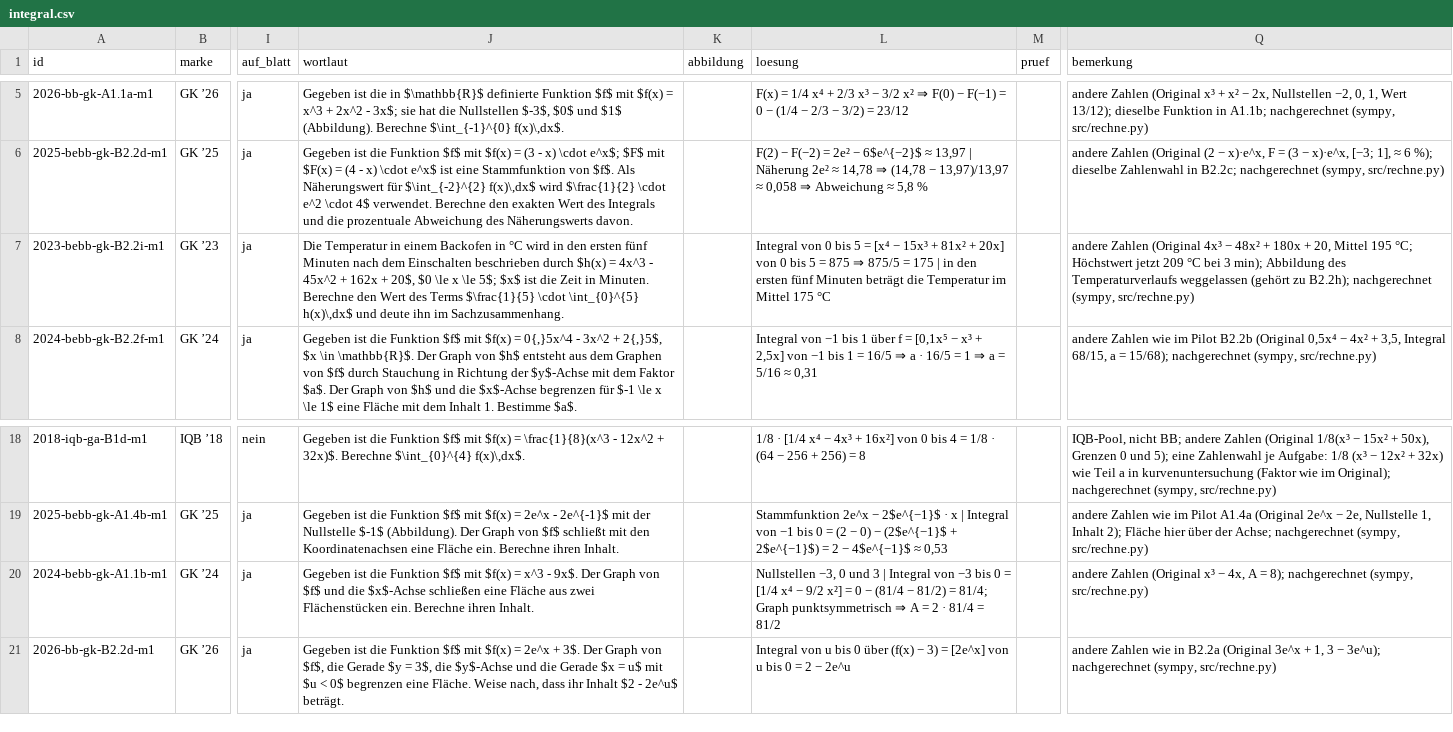
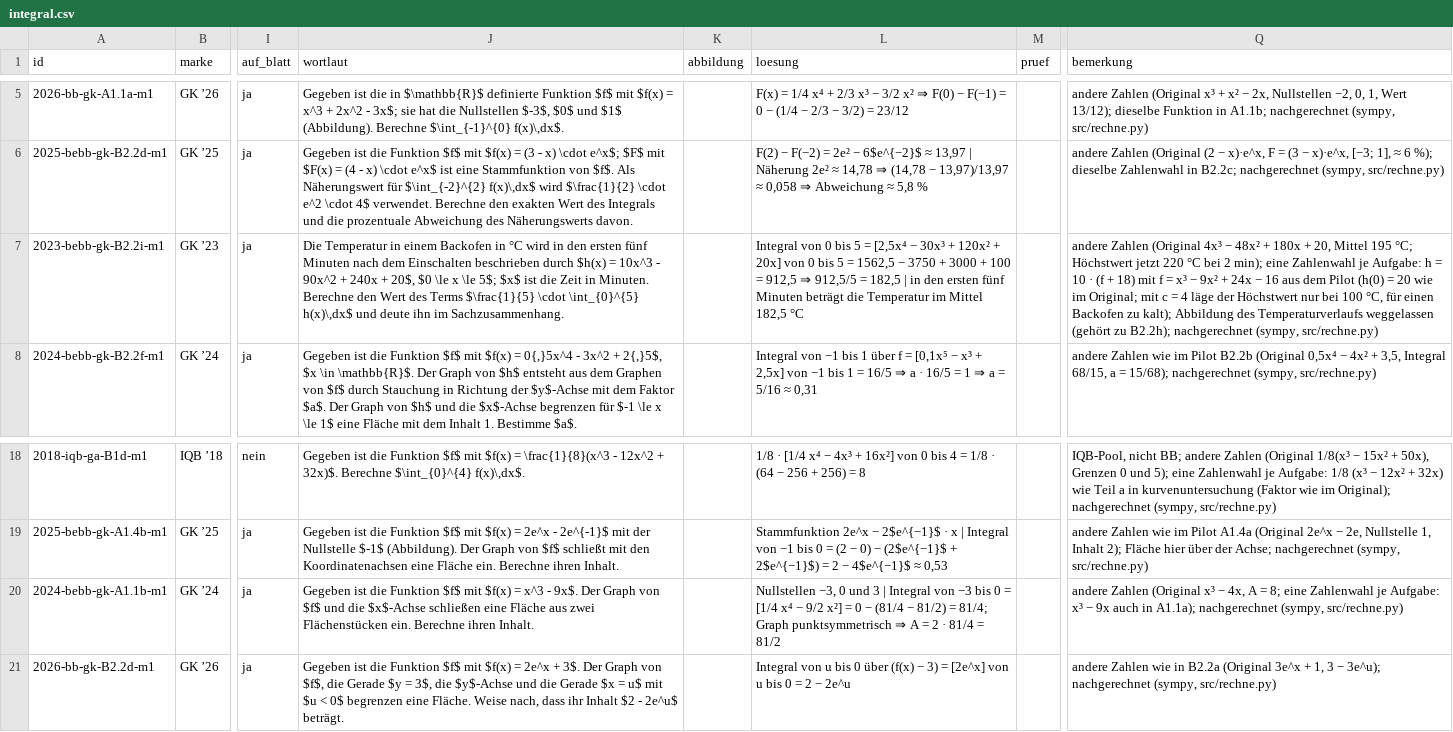
Before and after one commit to hz-0801/mathe-nachhilfe, a CSV file: abitur/mehr-abi-gk/integral.csv, drawn as a sheet; only a part is shown, gaps mark what is left out; the diff names each change by its address in the sheet, - before the commit and + after, or states it on an @@ line.

```diff
--- a/abitur/mehr-abi-gk/integral.csv
+++ b/abitur/mehr-abi-gk/integral.csv
-J7 (wortlaut): …$h(x) = 4x^3 - 45x^2 + 162x + 20$,…
+J7 (wortlaut): …$h(x) = 10x^3 - 90x^2 + 240x + 20$,…
-L7 (loesung): …5 = [x⁴ − 15x³ + 81x² + 20x] von 0 bis 5 = 875 ⇒ 875/5 = 175 | in den ersten fünf Minuten beträgt die Temperatur im Mittel 175 °C
+L7 (loesung): …5 = [2,5x⁴ − 30x³ + 120x² + 20x] von 0 bis 5 = 1562,5 − 3750 + 3000 + 100 = 912,5 ⇒ 912,5/5 = 182,5 | in den ersten fünf Minuten beträgt die Temperatur im Mittel 182,5 °C
-Q7 (bemerkung): …Höchstwert jetzt 209 °C bei 3 min); Abbildung des…
+Q7 (bemerkung): …Höchstwert jetzt 220 °C bei 2 min); eine Zahlenwahl je Aufgabe: h = 10 · (f + 18) mit f = x³ − 9x² + 24x − 16 aus dem Pilot (h(0) = 20 wie im Original; mit c = 4 läge der Höchstwert nur bei 100 °C, für einen Backofen zu kalt); Abbildung des…
-Q20 (bemerkung): …A = 8); nachgerechnet (sympy,…
+Q20 (bemerkung): …A = 8; eine Zahlenwahl je Aufgabe: x³ − 9x auch in A1.1a); nachgerechnet (sympy,…
```
Also changed, not shown: abitur/mehr-abi-gk/ableitung-tangente.csv, abitur/mehr-abi-gk/kurvenuntersuchung.csv.
